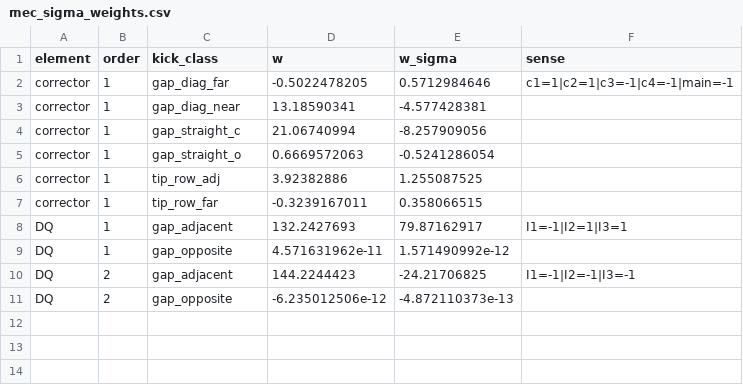
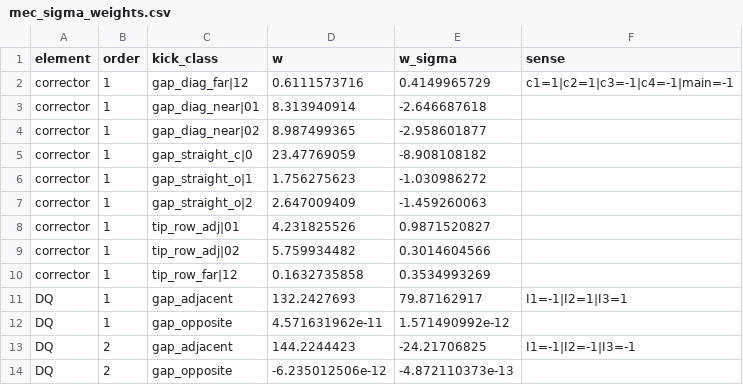
Before and after one commit to SashaBray/SynchrotronSim, a CSV file: workspace/tables/mec_sigma_weights.csv, drawn as a sheet.

```diff
--- a/workspace/tables/mec_sigma_weights.csv
+++ b/workspace/tables/mec_sigma_weights.csv
@@ -1,8 +1,11 @@
 element;order;kick_class;w;w_sigma;sense
-corrector;1;gap_diag_far;-0.5022478205;0.5712984646;c1=1|c2=1|c3=-1|c4=-1|main=-1
-corrector;1;gap_diag_near;13.18590341;-4.577428381;
-corrector;1;gap_straight_c;21.06740994;-8.257909056;
-corrector;1;gap_straight_o;0.6669572063;-0.5241286054;
-corrector;1;tip_row_adj;3.92382886;1.255087525;
-corrector;1;tip_row_far;-0.3239167011;0.358066515;
+corrector;1;gap_diag_far|12;0.6111573716;0.4149965729;c1=1|c2=1|c3=-1|c4=-1|main=-1
+corrector;1;gap_diag_near|01;8.313940914;-2.646687618;
+corrector;1;gap_diag_near|02;8.987499365;-2.958601877;
+corrector;1;gap_straight_c|0;23.47769059;-8.908108182;
+corrector;1;gap_straight_o|1;1.756275623;-1.030986272;
+corrector;1;gap_straight_o|2;2.647009409;-1.459260063;
+corrector;1;tip_row_adj|01;4.231825526;0.9871520827;
+corrector;1;tip_row_adj|02;5.759934482;0.3014604566;
+corrector;1;tip_row_far|12;0.1632735858;0.3534993269;
 DQ;1;gap_adjacent;132.2427693;79.87162917;I1=-1|I2=1|I3=1
```
Also changed, not shown: 3 other files.
